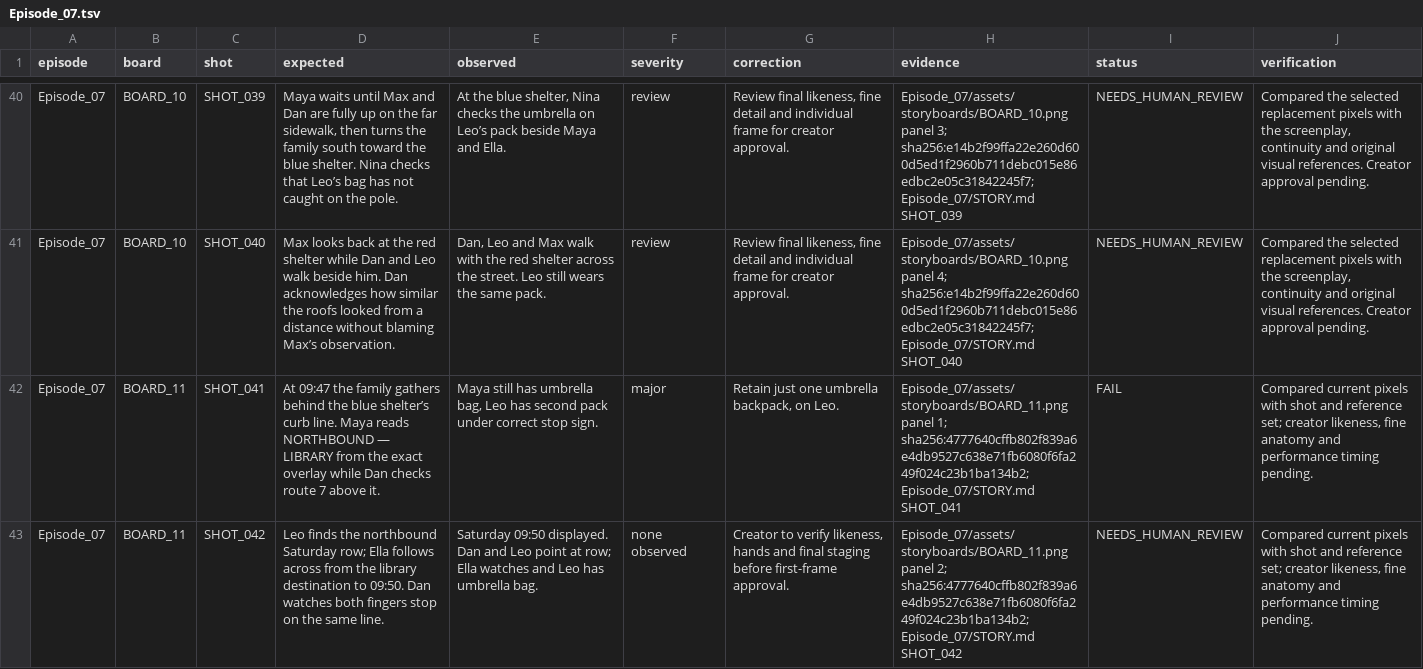
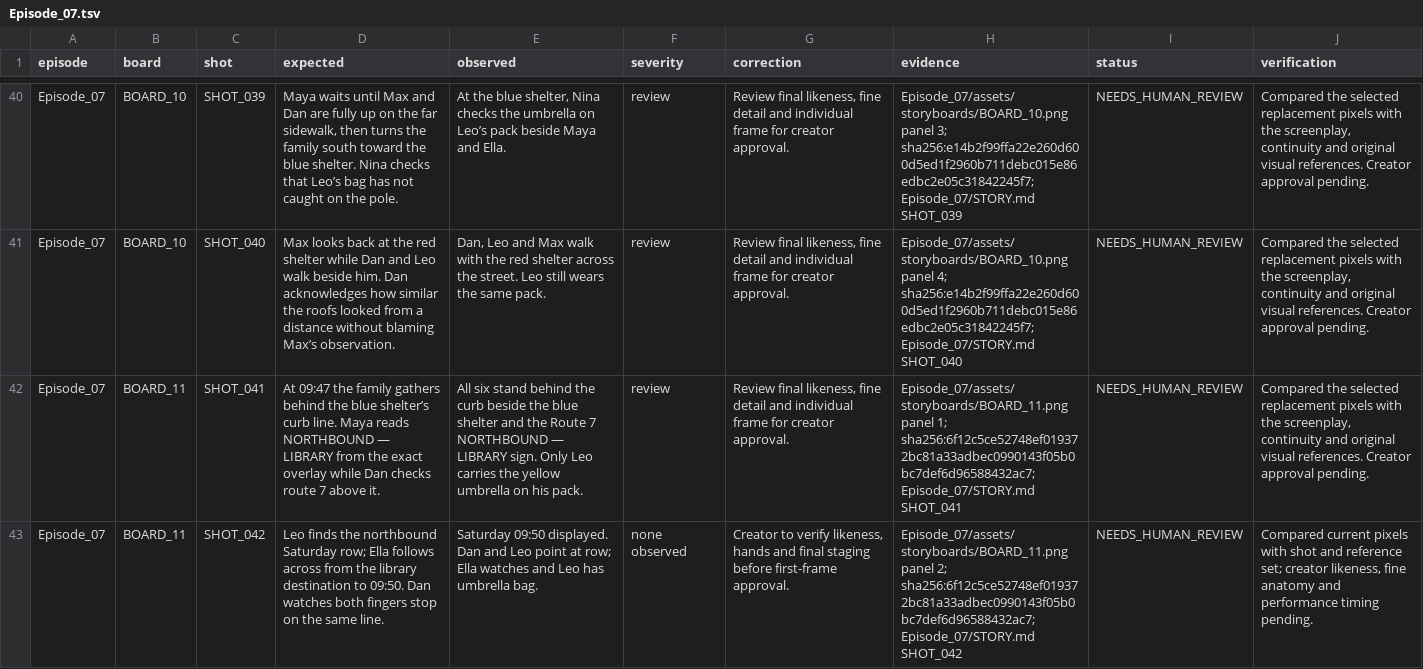
Before and after one commit to anneshabiswaas22-collab/ai-story-building, a TSV file: docs/qa/Episode_07.tsv, drawn as a sheet; only a part is shown, gaps mark what is left out; the diff covers the shown part only; the diff names each change by its address in the sheet, - before the commit and + after, or states it on an @@ line.

Commit message:
Repair Episode 07 storyboard 11: one umbrella at northbound stop

```diff
--- a/docs/qa/Episode_07.tsv
+++ b/docs/qa/Episode_07.tsv
-E42 (observed): Maya still has umbrella bag, Leo has second pack under correct stop sign.
+E42 (observed): All six stand behind the curb beside the blue shelter and the Route 7 NORTHBOUND — LIBRARY sign. Only Leo carries the yellow umbrella on his pack.
-F42 (severity): major
+F42 (severity): review
-G42 (correction): Retain just one umbrella backpack, on Leo.
+G42 (correction): Review final likeness, fine detail and individual frame for creator approval.
-H42 (evidence): …panel 1; sha256:4777640cffb802f839a6e4db9527c638e71fb6080f6fa249f024c23b1ba134b2; Episode_07/STORY.md SHOT_041
+H42 (evidence): …panel 1; sha256:6f12c5ce52748ef019372bc81a33adbec0990143f05b0bc7def6d96588432ac7; Episode_07/STORY.md SHOT_041
-I42 (status): FAIL
+I42 (status): NEEDS_HUMAN_REVIEW
-J42 (verification): Compared current pixels with shot and reference set; creator likeness, fine anatomy and performance timing pending.
+J42 (verification): Compared the selected replacement pixels with the screenplay, continuity and original visual references. Creator approval pending.
-H43 (evidence): …panel 2; sha256:4777640cffb802f839a6e4db9527c638e71fb6080f6fa249f024c23b1ba134b2; Episode_07/STORY.md SHOT_042
+H43 (evidence): …panel 2; sha256:6f12c5ce52748ef019372bc81a33adbec0990143f05b0bc7def6d96588432ac7; Episode_07/STORY.md SHOT_042
```
Also changed, not shown: 7 edited cells elsewhere in this file, 4 other files.
